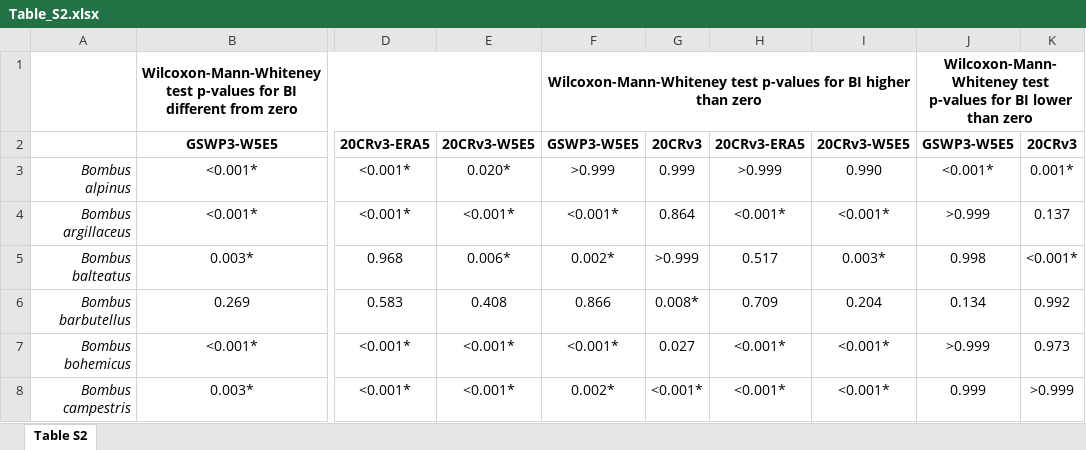
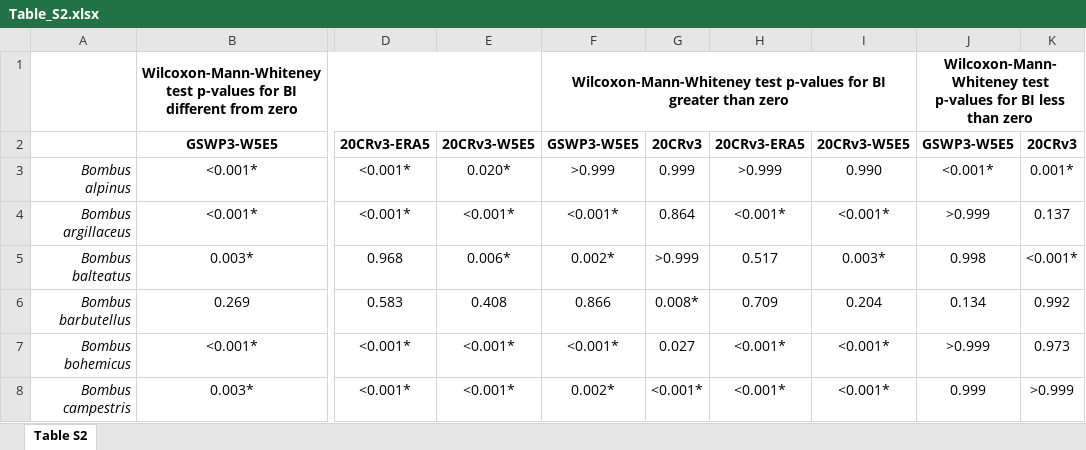
Before and after one commit to BastienDT/counterclim_bombus, an Excel workbook: Scripts_&_data/All_the_figures_&_SI/Table_S2.xlsx, sheet Table S2, drawn as a sheet; only a part is shown, gaps mark what is left out; values as stored, in another font and other column widths than the file's, no borders; the diff names each change by its address in the sheet, - before the commit and + after, or states it on an @@ line.

Commit message:
updating repo

```diff
--- a/Scripts_&_data/All_the_figures_&_SI/Table_S2.xlsx (sheet Table S2)
+++ b/Scripts_&_data/All_the_figures_&_SI/Table_S2.xlsx (sheet Table S2)
-F1: …for BI higher than zero
+F1: …for BI greater than zero
-J1: …for BI lower than zero
+J1: …for BI less than zero
```
